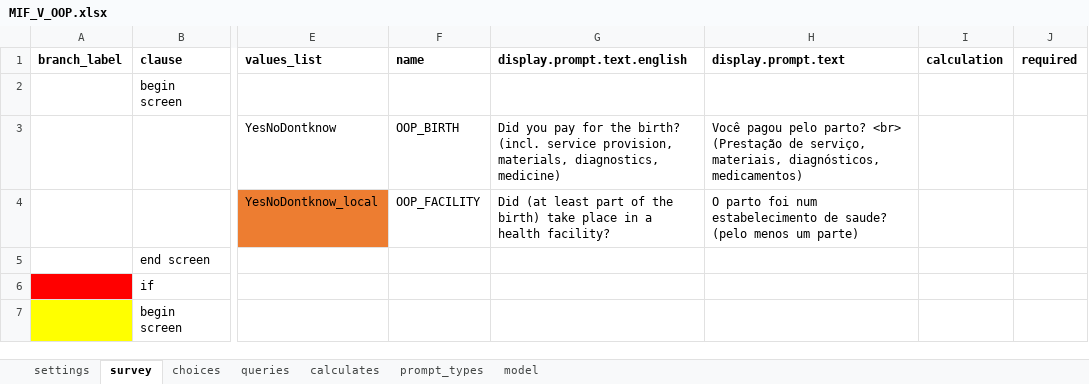
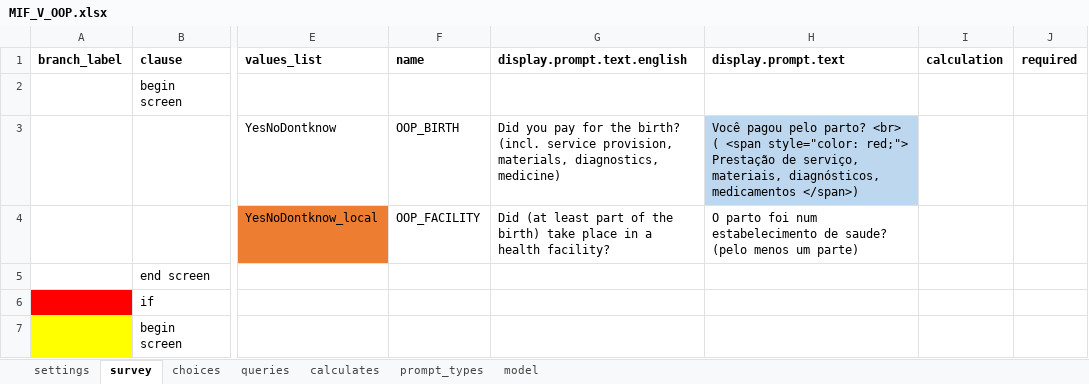
Before and after one commit to BandimHealthProject/Equipa, an Excel workbook: app/config/tables/MIF_V_OOP/forms/MIF_V_OOP/MIF_V_OOP.xlsx, sheet survey, drawn as a sheet; only a part is shown, gaps mark what is left out; values as stored, in another font and other column widths than the file's, no borders; the diff names each change by its address in the sheet, - before the commit and + after, or states it on an @@ line.

```diff
--- a/app/config/tables/MIF_V_OOP/forms/MIF_V_OOP/MIF_V_OOP.xlsx (sheet survey)
+++ b/app/config/tables/MIF_V_OOP/forms/MIF_V_OOP/MIF_V_OOP.xlsx (sheet survey)
-H3 (display.prompt.text): …parto? <br> (Prestação de serviço, materiais, diagnósticos, medicamentos)
+H3 (display.prompt.text): …parto? <br> ( <span style="color: red;"> Prestação de serviço, materiais, diagnósticos, medicamentos </span>)
-H3 fill: none
+H3 fill: #BDD7EE
```
Also changed, not shown: app/config/tables/MIF_V_OOP_ANC/forms/MIF_V_OOP_ANC/MIF_V_OOP_ANC.xlsx, 4 other files.
